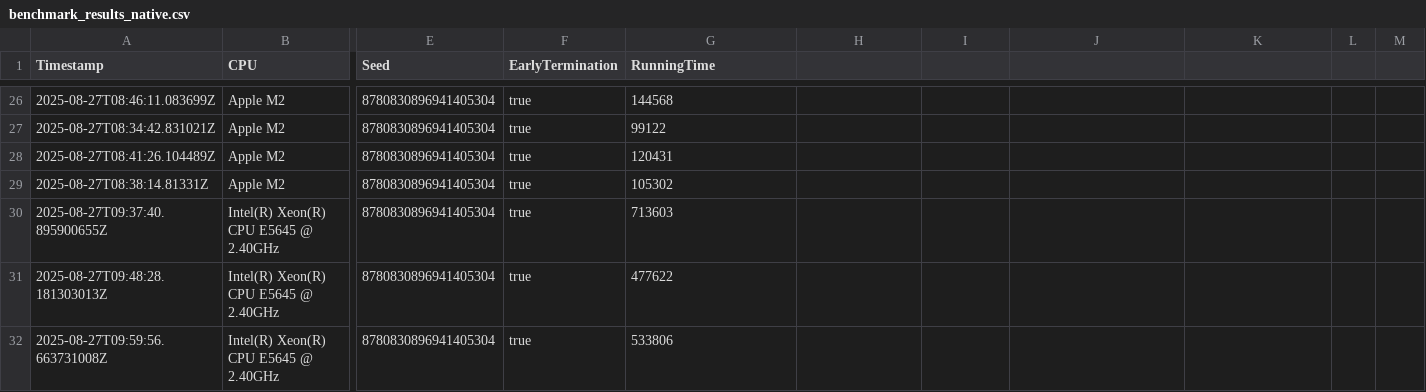
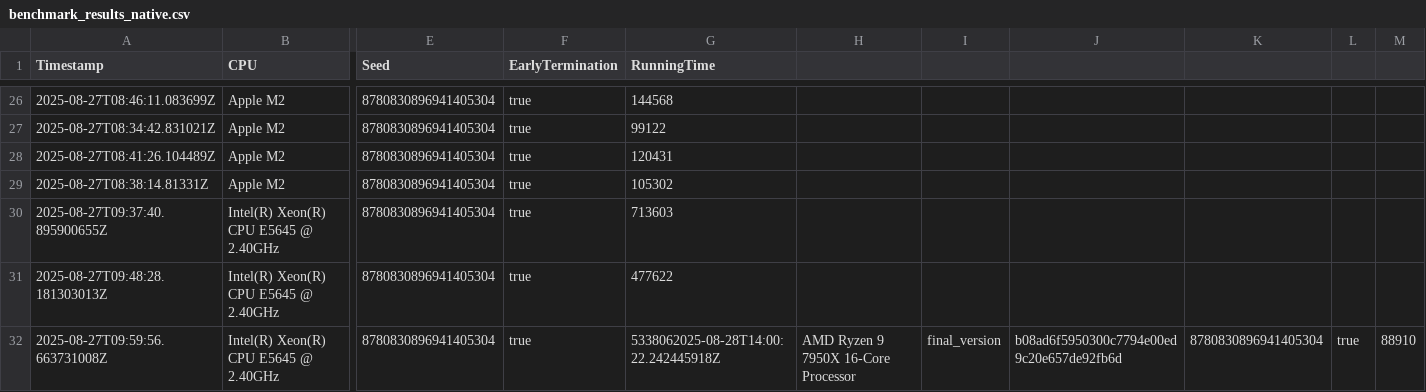
Before and after one commit to Waterboy1602/nestasm, a CSV file: results/benchmark_results_native.csv, drawn as a sheet; only a part is shown, gaps mark what is left out; the diff names each change by its address in the sheet, - before the commit and + after, or states it on an @@ line.

```diff
--- a/results/benchmark_results_native.csv
+++ b/results/benchmark_results_native.csv
-G32 (RunningTime): 533806
+G32 (RunningTime): 5338062025-08-28T14:00:22.242445918Z
-H32: (empty)
+H32: AMD Ryzen 9 7950X 16-Core Processor
-I32: (empty)
+I32: final_version
-J32: (empty)
+J32: b08ad6f5950300c7794e00ed9c20e657de92fb6d
-K32: (empty)
+K32: 8780830896941405304
-L32: (empty)
+L32: true
-M32: (empty)
+M32: 88910
```
